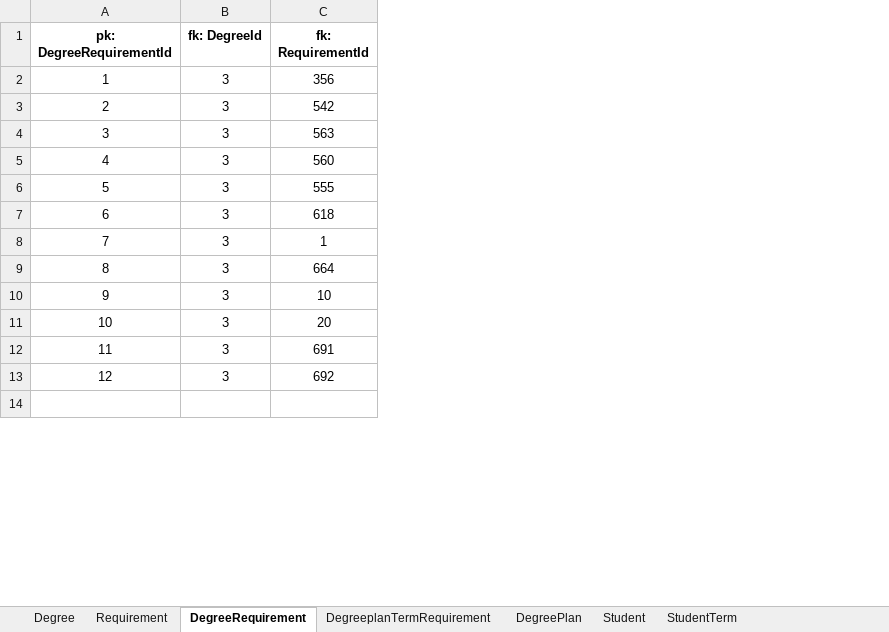
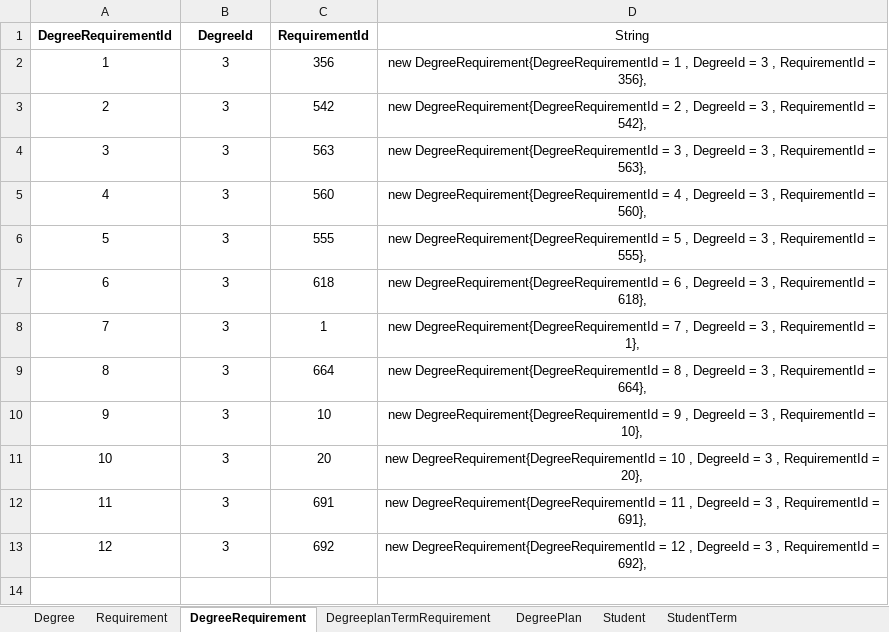
Before and after one commit to LOKESWARIPITTU/Team07, an Excel workbook: SampleData.xlsx, sheet DegreeRequirement, drawn as a sheet; only a part is shown; values as stored, in another font and other column widths than the file's, no borders; the diff names each change by its address in the sheet, - before the commit and + after, or states it on an @@ line.

```diff
--- a/SampleData.xlsx (sheet DegreeRequirement)
+++ b/SampleData.xlsx (sheet DegreeRequirement)
+column D (String), rows 2-13: new DegreeRequirement{DegreeRequirementId = 1 , DegreeId = 3 , RequirementId = 356}, | new DegreeRequirement{DegreeRequirementId = 2 , DegreeId = 3 , RequirementId = 542}, | new DegreeRequirement{DegreeRequirementId = 3 , DegreeId = 3 , RequirementId = 563}, | new DegreeRequirement{DegreeRequirementId = 4 , DegreeId = 3 , RequirementId = 560}, | new DegreeRequirement{DegreeRequirementId = 5 , DegreeId = 3 , RequirementId = 555}, | new DegreeRequirement{DegreeRequirementId = 6 , DegreeId = 3 , RequirementId = 618}, | new DegreeRequirement{DegreeRequirementId = 7 , DegreeId = 3 , RequirementId = 1}, | new DegreeRequirement{DegreeRequirementId = 8 , DegreeId = 3 , RequirementId = 664}, | new DegreeRequirement{DegreeRequirementId = 9 , DegreeId = 3 , RequirementId = 10}, | new DegreeRequirement{DegreeRequirementId = 10 , DegreeId = 3 , RequirementId = 20}, | new DegreeRequirement{DegreeRequirementId = 11 , DegreeId = 3 , RequirementId = 691}, | new DegreeRequirement{DegreeRequirementId = 12 , DegreeId = 3 , RequirementId = 692},
-A1: pk: DegreeRequirementId
+A1: DegreeRequirementId
-B1: fk: DegreeId
+B1: DegreeId
-C1: fk: RequirementId
+C1: RequirementId
```
Also changed, not shown: sheet DegreeplanTermRequirement, sheet StudentTerm, sheet Degree, sheet DegreePlan, sheet Student, sheet Requirement, 3 other files.
